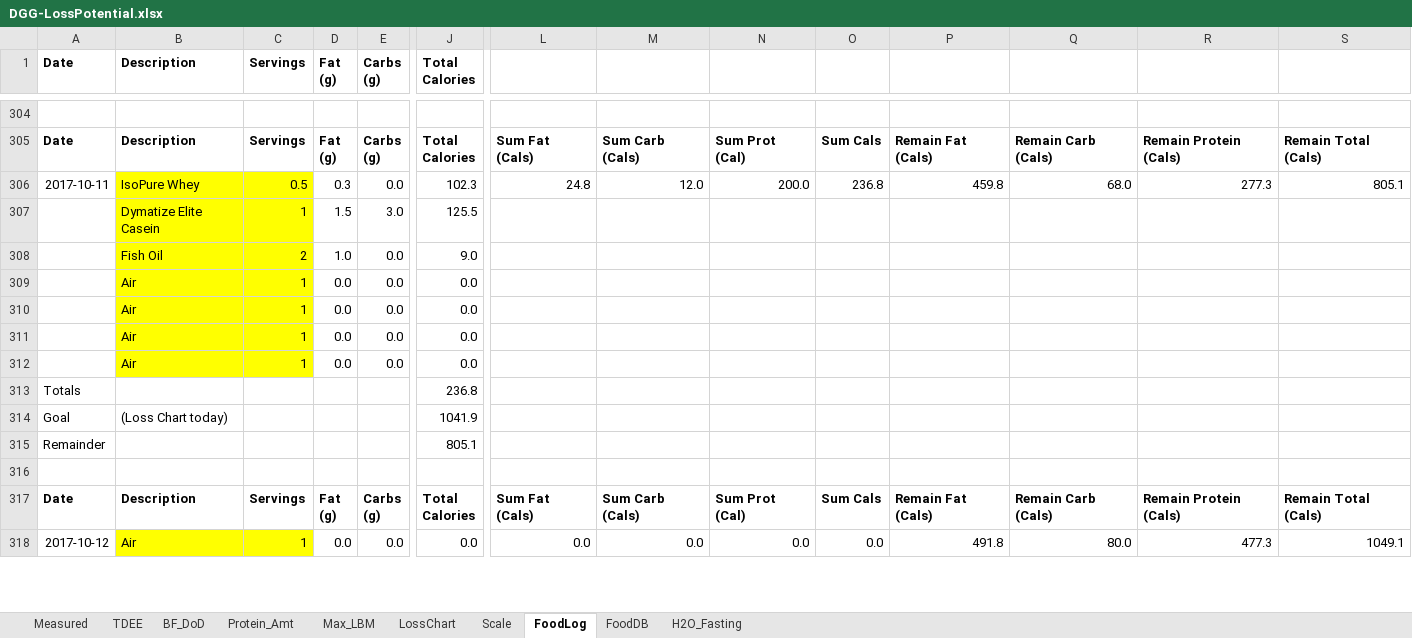
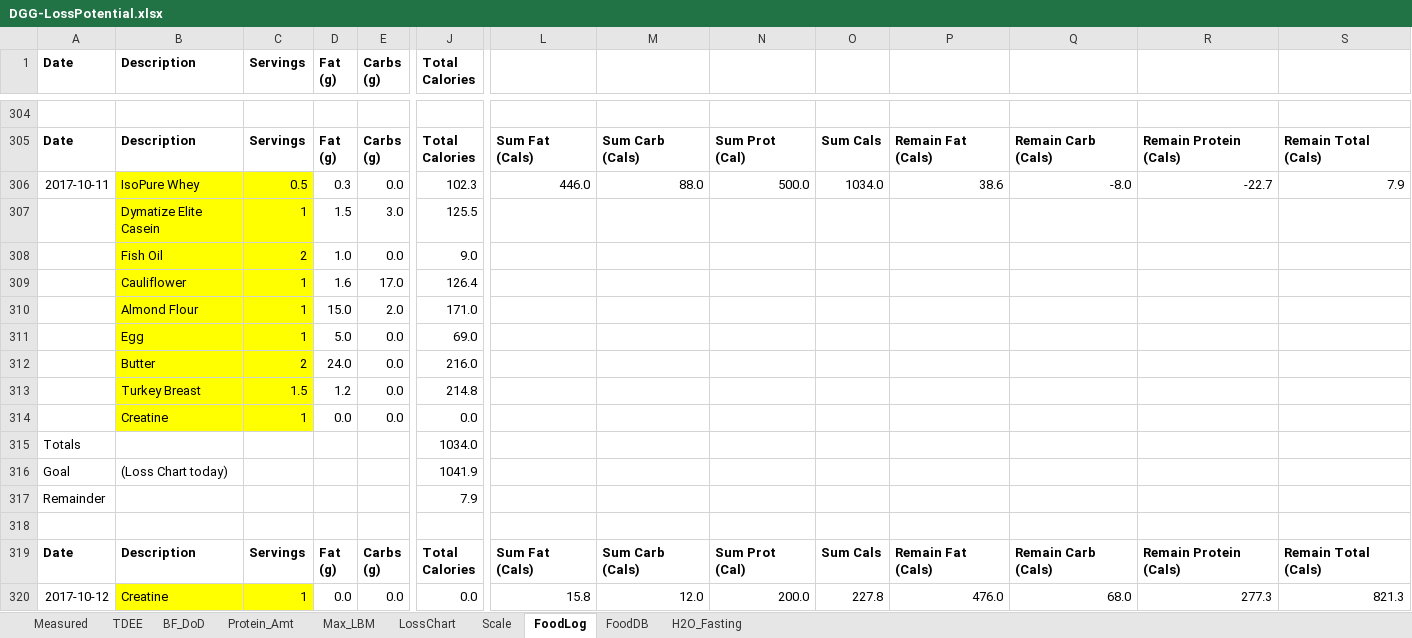
Before and after one commit to OpenKeto/KetoStuff, an Excel workbook: Calculators/Spreadsheet Calculators/DGG-LossPotential.xlsx, sheet FoodLog, drawn as a sheet; only a part is shown, gaps mark what is left out; values as stored, in another font and other column widths than the file's, no borders; removed rows and columns are numbered as before the commit, all else as after; rows hold the shown columns only; the diff covers the shown part only; the diff names each change by its address in the sheet, - before the commit and + after, or states it on an @@ line.

Commit message:
food

```diff
--- a/Calculators/Spreadsheet Calculators/DGG-LossPotential.xlsx (sheet FoodLog)
+++ b/Calculators/Spreadsheet Calculators/DGG-LossPotential.xlsx (sheet FoodLog)
-L306: 24.8
+L306: 446.0
-M306: 12.0
+M306: 88.0
-N306: 200.0
+N306: 500.0
-O306: 236.8
+O306: 1034.0
-P306: 459.8
+P306: 38.6
-Q306: 68.0
+Q306: -8.0
-R306: 277.3
+R306: -22.7
-S306: 805.1
+S306: 7.9
-row 309:  | Air | 1 | 0.0 | 0.0 | 0.0
-row 310:  | Air | 1 | 0.0 | 0.0 | 0.0
-row 311:  | Air | 1 | 0.0 | 0.0 | 0.0
-row 312:  | Air | 1 | 0.0 | 0.0 | 0.0
-row 313: Totals |  |  |  |  | 236.8
+row 309:  | Cauliflower | 1 | 1.6 | 17.0 | 126.4
+row 310:  | Almond Flour | 1 | 15.0 | 2.0 | 171.0
+row 311:  | Egg | 1 | 5.0 | 0.0 | 69.0
+row 312:  | Butter | 2 | 24.0 | 0.0 | 216.0
+row 313:  | Turkey Breast | 1.5 | 1.2 | 0.0 | 214.8
+row 314:  | Creatine | 1 | 0.0 | 0.0 | 0.0
+row 315: Totals |  |  |  |  | 1034.0
-row 315: Remainder |  |  |  |  | 805.1
-row 317: (empty)
+row 317: Remainder |  |  |  |  | 7.9
+row 318: (empty)
-B320 (Description): Air
+B320 (Description): Creatine
-L320: 0.0
+L320: 15.8
-M320: 0.0
+M320: 12.0
-N320: 0.0
+N320: 200.0
-O320: 0.0
+O320: 227.8
-P320: 491.8
+P320: 476.0
-Q320: 80.0
+Q320: 68.0
-R320: 477.3
+R320: 277.3
-S320: 1049.1
+S320: 821.3
```
Also changed, not shown: 4 added rows, 4 removed rows and 1 edited cell elsewhere in this sheet, sheet LossChart, sheet Scale, sheet TDEE, formulas that keep their value, charts or pictures.
